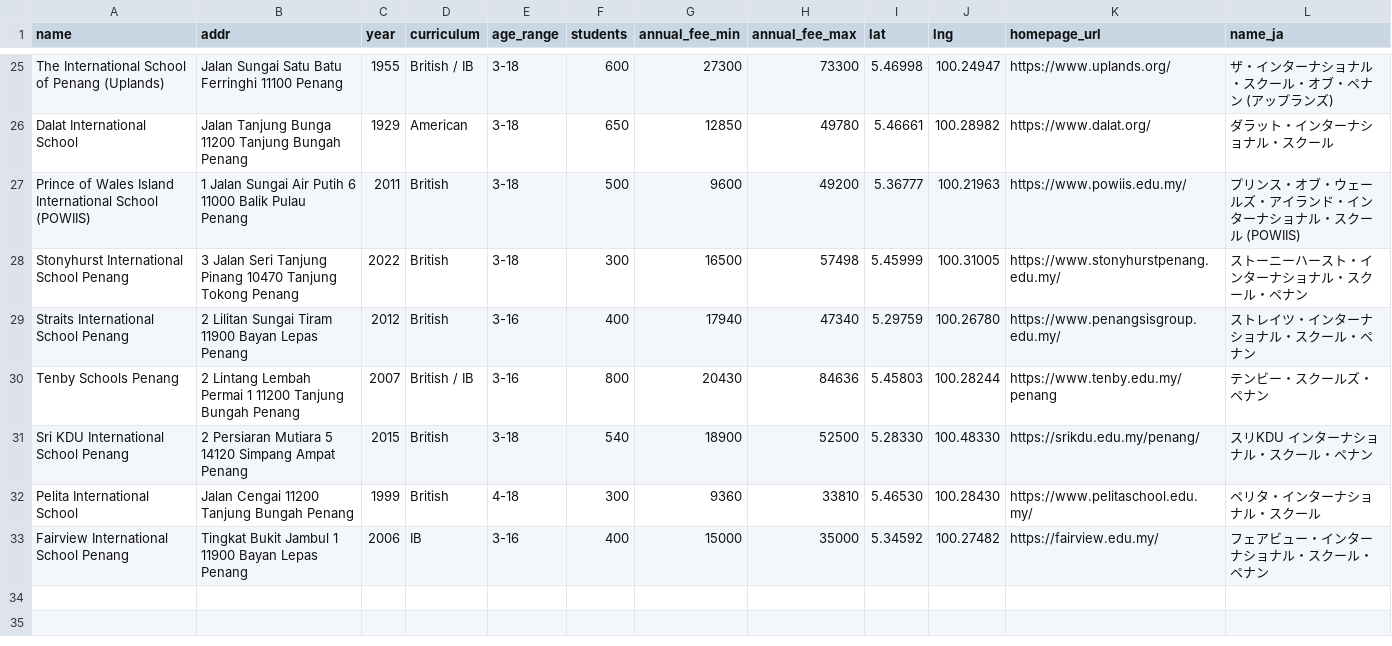
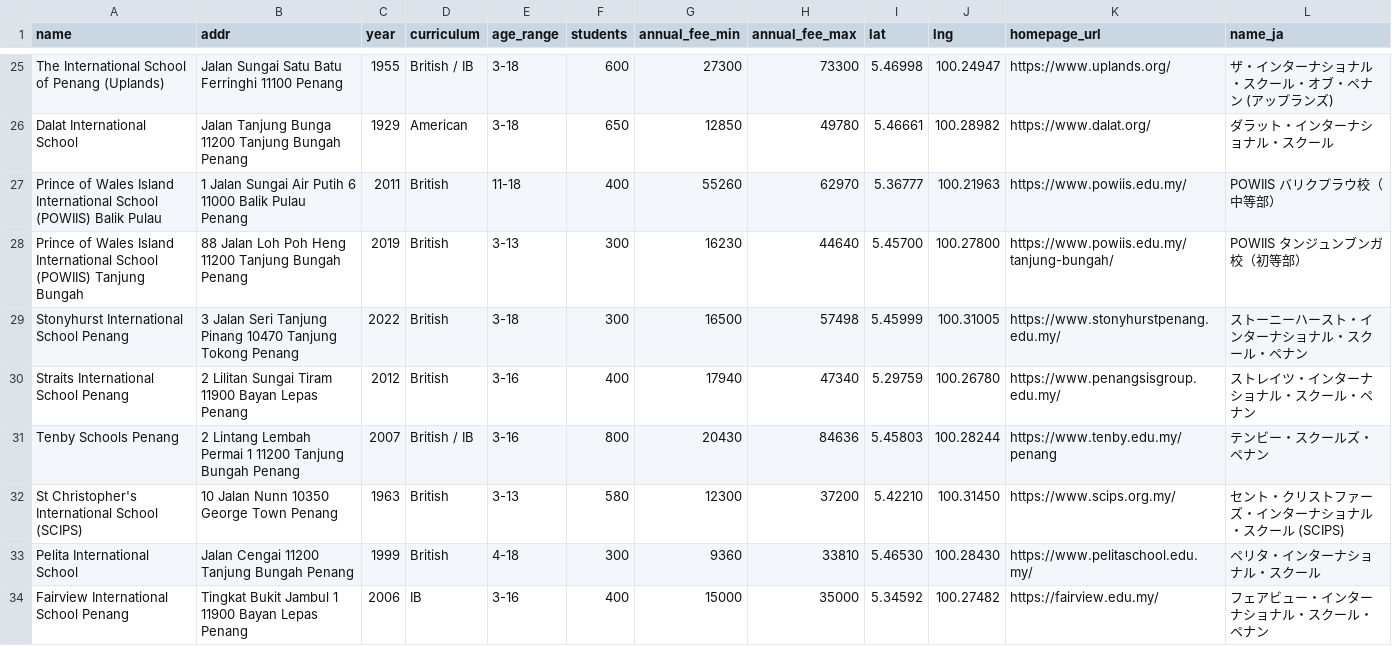
Before and after one commit to takemoritoshihiko-png/mont-kiara-dashboard, a CSV file: schools_data.csv, drawn as a sheet; only a part is shown, gaps mark what is left out.

```diff
--- a/schools_data.csv
+++ b/schools_data.csv
@@ -26,3 +26,4 @@ The International School of Penang (Uplands),Jalan Sungai Satu Batu Ferringhi 11
 Dalat International School,Jalan Tanjung Bunga 11200 Tanjung Bungah Penang,1929,American,3-18,650,12850,49780,5.46661,100.28982,https://www.dalat.org/,ダラット・インターナショナル・スクール
-Prince of Wales Island International School (POWIIS),1 Jalan Sungai Air Putih 6 11000 Balik Pulau Penang,2011,British,3-18,500,9600,49200,5.36777,100.21963,https://www.powiis.edu.my/,プリンス・オブ・ウェールズ・アイランド・インターナショナル・スクール (POWIIS)
+Prince of Wales Island International School (POWIIS) Balik Pulau,1 Jalan Sungai Air Putih 6 11000 Balik Pulau Penang,2011,British,11-18,400,55260,62970,5.36777,100.21963,https://www.powiis.edu.my/,POWIIS バリクプラウ校（中等部）
+Prince of Wales Island International School (POWIIS) Tanjung Bungah,88 Jalan Loh Poh Heng 11200 Tanjung Bungah Penang,2019,British,3-13,300,16230,44640,5.45700,100.27800,https://www.powiis.edu.my/tanjung-bungah/,POWIIS タンジュンブンガ校（初等部）
 Stonyhurst International School Penang,3 Jalan Seri Tanjung Pinang 10470 Tanjung Tokong Penang,2022,British,3-18,300,16500,57498,5.45999,100.31005,https://www.stonyhurstpenang.edu.my/,ストーニーハースト・インターナショナル・スクール・ペナン
@@ -30,3 +31,3 @@ Straits International School Penang,2 Lilitan Sungai Tiram 11900 Bayan Lepas Pen
 Tenby Schools Penang,2 Lintang Lembah Permai 1 11200 Tanjung Bungah Penang,2007,British / IB,3-16,800,20430,84636,5.45803,100.28244,https://www.tenby.edu.my/penang,テンビー・スクールズ・ペナン
-Sri KDU International School Penang,2 Persiaran Mutiara 5 14120 Simpang Ampat Penang,2015,British,3-18,540,18900,52500,5.28330,100.48330,https://srikdu.edu.my/penang/,スリKDU インターナショナル・スクール・ペナン
+St Christopher's International School (SCIPS),10 Jalan Nunn 10350 George Town Penang,1963,British,3-13,580,12300,37200,5.42210,100.31450,https://www.scips.org.my/,セント・クリストファーズ・インターナショナル・スクール (SCIPS)
 Pelita International School,Jalan Cengai 11200 Tanjung Bungah Penang,1999,British,4-18,300,9360,33810,5.46530,100.28430,https://www.pelitaschool.edu.my/,ペリタ・インターナショナル・スクール
```
